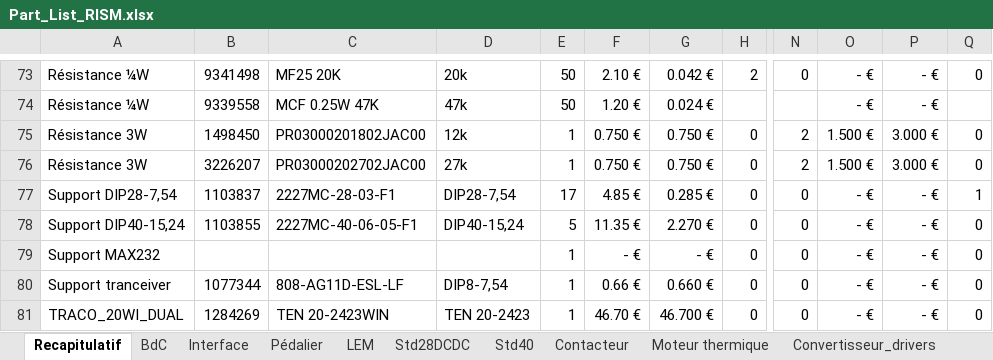
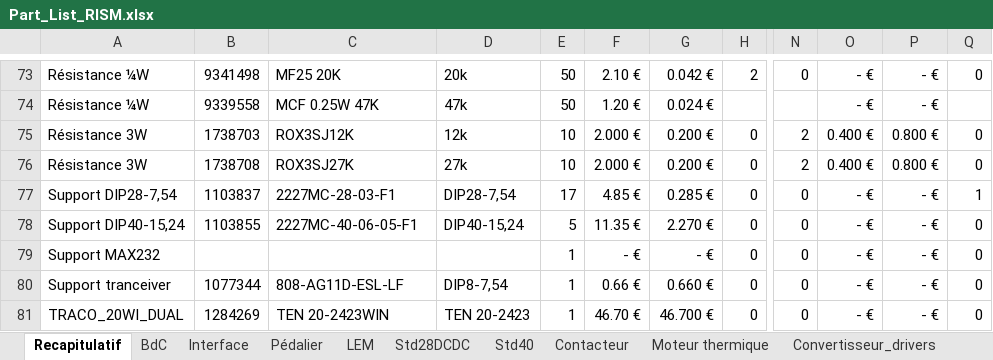
Before and after one commit to EPSA-Legacy/RISM, an Excel workbook: KiCad/2012_HypnoZ/Part_List_RISM.xlsx, sheet Recapitulatif, drawn as a sheet; only a part is shown, gaps mark what is left out; values as stored, in another font and other column widths than the file's, no borders; the diff covers the shown part only; the diff names each change by its address in the sheet, - before the commit and + after, or states it on an @@ line.

```diff
--- a/KiCad/2012_HypnoZ/Part_List_RISM.xlsx (sheet Recapitulatif)
+++ b/KiCad/2012_HypnoZ/Part_List_RISM.xlsx (sheet Recapitulatif)
-B75: 1498450
+B75: 1738703
-C75: PR03000201802JAC00
+C75: ROX3SJ12K
-E75:E76: 1
+E75:E76: 10
-F75:F76: 0.750 €
+F75:F76: 2.000 €
-G75:G76: 0.750 €
+G75:G76: 0.200 €
-O75:O76: 1.500 €
+O75:O76: 0.400 €
-P75:P76: 3.000 €
+P75:P76: 0.800 €
-B76: 3226207
+B76: 1738708
-C76: PR03000202702JAC00
+C76: ROX3SJ27K
```
Also changed, not shown: 42 edited cells elsewhere in this sheet, sheet BdC.
